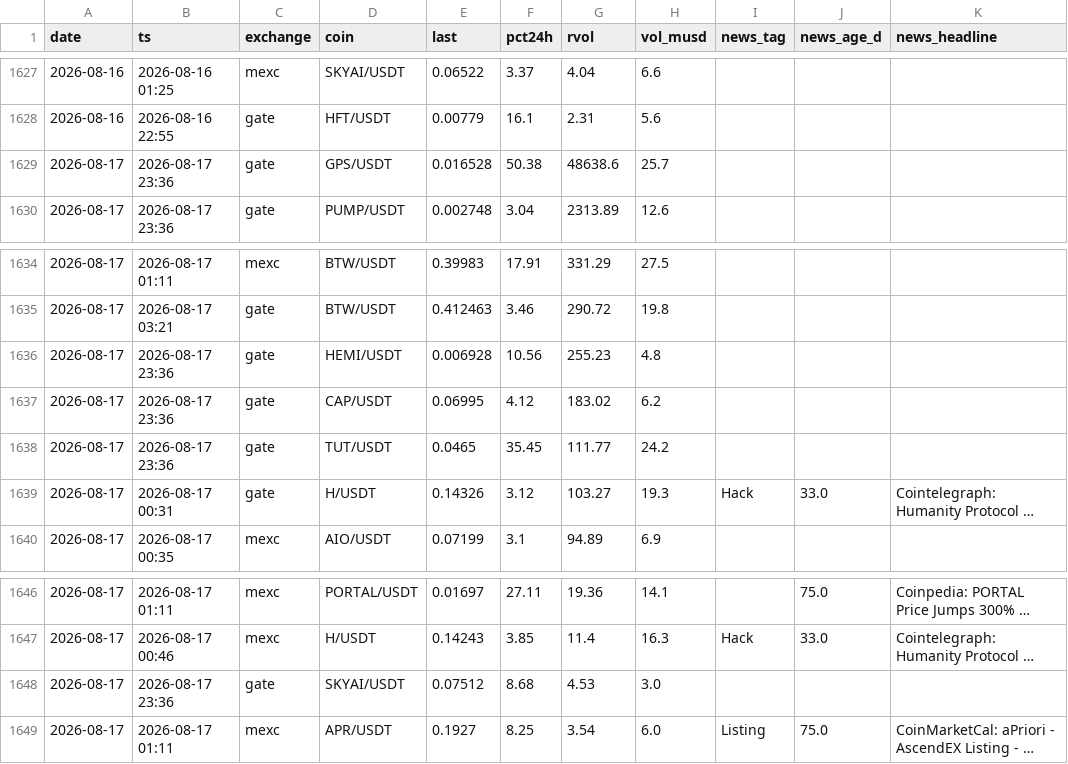
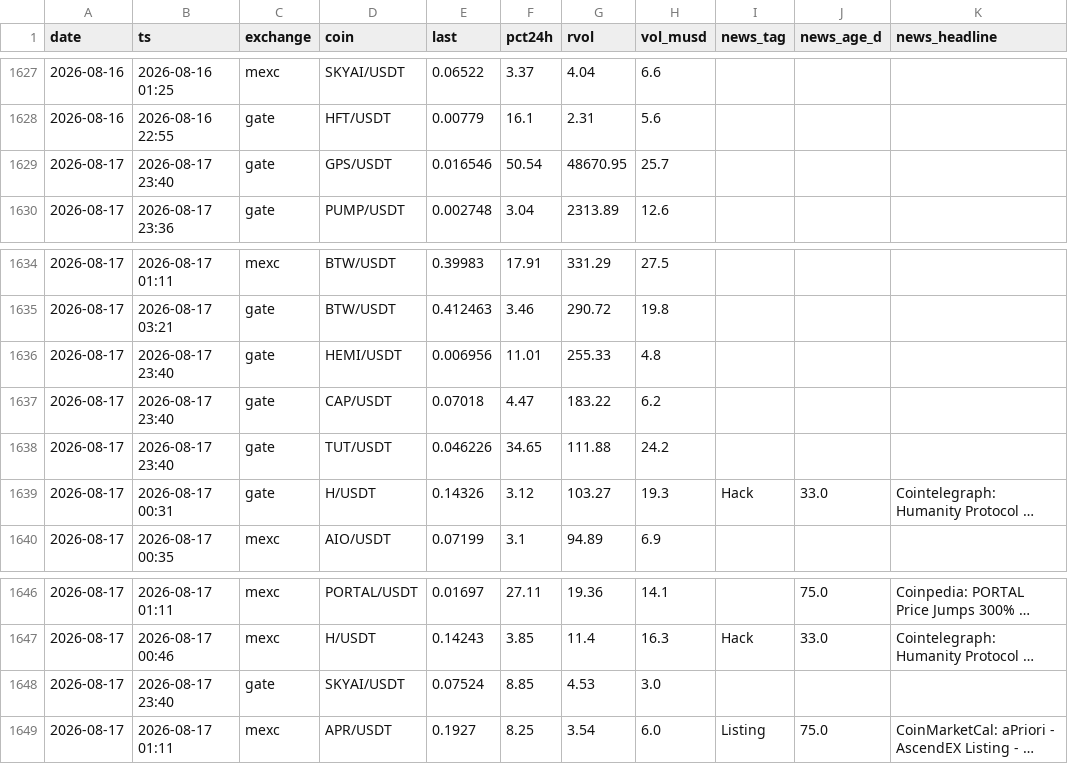
Before and after one commit to ChrisM001/scanner-site, a CSV file: crypto_scan_log.csv, drawn as a sheet; only a part is shown, gaps mark what is left out; long unchanged cells end in …; the diff names each change by its address in the sheet, - before the commit and + after, or states it on an @@ line.

```diff
--- a/crypto_scan_log.csv
+++ b/crypto_scan_log.csv
-B1629 (ts): 2026-08-17 23:36
+B1629 (ts): 2026-08-17 23:40
-E1629 (last): 0.016528
+E1629 (last): 0.016546
-F1629 (pct24h): 50.38
+F1629 (pct24h): 50.54
-G1629 (rvol): 48638.6
+G1629 (rvol): 48670.95
-B1636:B1638 (ts): 2026-08-17 23:36
+B1636:B1638 (ts): 2026-08-17 23:40
-E1636 (last): 0.006928
+E1636 (last): 0.006956
-F1636 (pct24h): 10.56
+F1636 (pct24h): 11.01
-G1636 (rvol): 255.23
+G1636 (rvol): 255.33
-E1637 (last): 0.06995
+E1637 (last): 0.07018
-F1637 (pct24h): 4.12
+F1637 (pct24h): 4.47
-G1637 (rvol): 183.02
+G1637 (rvol): 183.22
-E1638 (last): 0.0465
+E1638 (last): 0.046226
-F1638 (pct24h): 35.45
+F1638 (pct24h): 34.65
-G1638 (rvol): 111.77
+G1638 (rvol): 111.88
-B1648 (ts): 2026-08-17 23:36
+B1648 (ts): 2026-08-17 23:40
-E1648 (last): 0.07512
+E1648 (last): 0.07524
-F1648 (pct24h): 8.68
+F1648 (pct24h): 8.85
```
Also changed, not shown: 1 other file.
